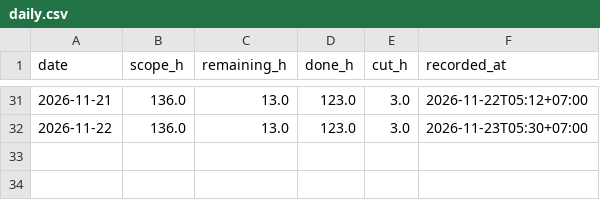
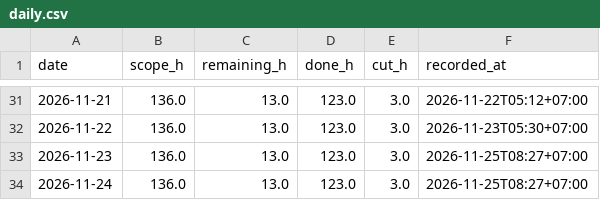
Before and after one commit to NeitLN/SaiGo, a CSV file: daily.csv, drawn as a sheet; only a part is shown, gaps mark what is left out; the diff names each change by its address in the sheet, - before the commit and + after, or states it on an @@ line.

```diff
--- a/daily.csv
+++ b/daily.csv
+row 33: 2026-11-23 | 136.0 | 13.0 | 123.0 | 3.0 | 2026-11-25T08:27+07:00
+row 34: 2026-11-24 | 136.0 | 13.0 | 123.0 | 3.0 | 2026-11-25T08:27+07:00
```
Also changed, not shown: burndown.csv, 3 other files.
